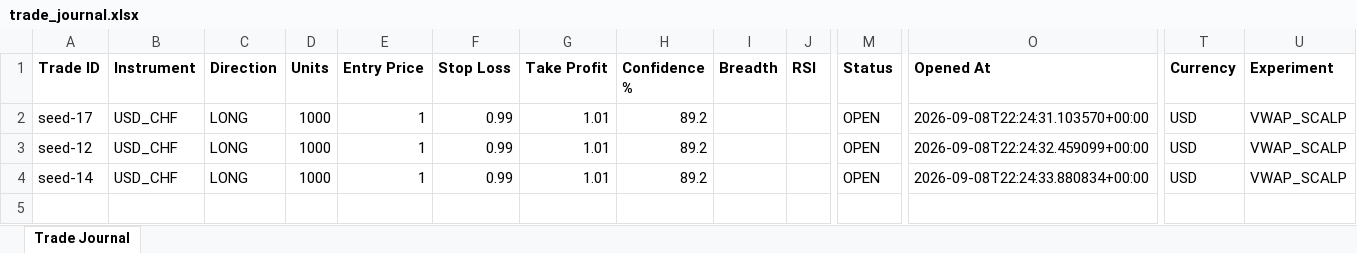
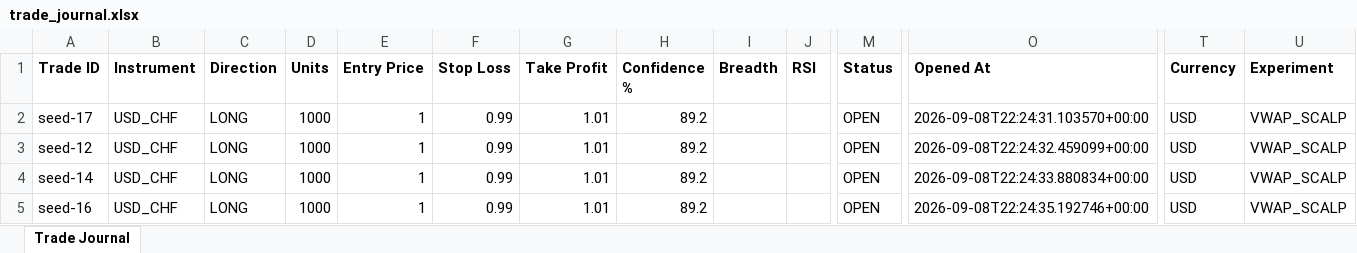
Before and after one commit to wxthesparthaaa/Claude-Trade-Agent, an Excel workbook: trade_journal.xlsx, sheet Trade Journal, drawn as a sheet; only a part is shown, gaps mark what is left out; values as stored, in another font and other column widths than the file's, no borders; rows hold the shown columns only; the diff names each change by its address in the sheet, - before the commit and + after, or states it on an @@ line.

Commit message:
Update trade_journal.xlsx

```diff
--- a/trade_journal.xlsx (sheet Trade Journal)
+++ b/trade_journal.xlsx (sheet Trade Journal)
+row 5: seed-16 | USD_CHF | LONG | 1000 | 1 | 0.99 | 1.01 | 89.2 |  |  | OPEN | 2026-09-08T22:24:35.192746+00:00 | USD | VWAP_SCALP
```
